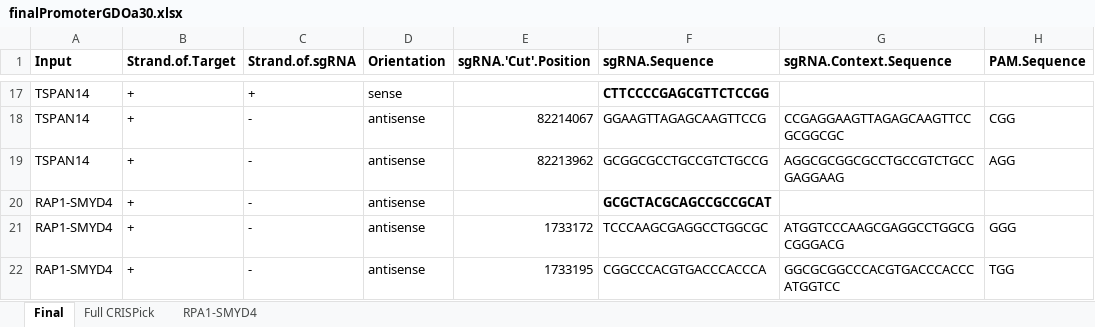
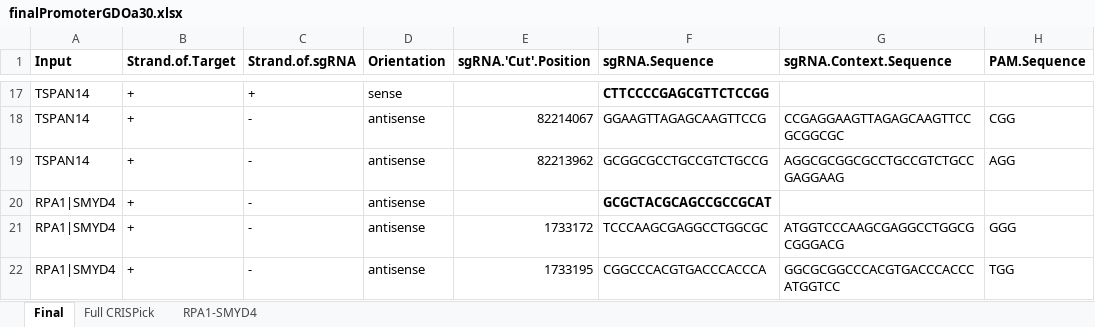
Before and after one commit to ChesiLab/CRISPR-Library-Design, an Excel workbook: output/finalPromoterGDOa30.xlsx, sheet Final, drawn as a sheet; only a part is shown, gaps mark what is left out; values as stored, in another font and other column widths than the file's, no borders; the diff names each change by its address in the sheet, - before the commit and + after, or states it on an @@ line.

Commit message:
Correct typo for RPA1 SMYD4

```diff
--- a/output/finalPromoterGDOa30.xlsx (sheet Final)
+++ b/output/finalPromoterGDOa30.xlsx (sheet Final)
-A20:A22 (Input): RAP1-SMYD4
+A20:A22 (Input): RPA1|SMYD4
```
